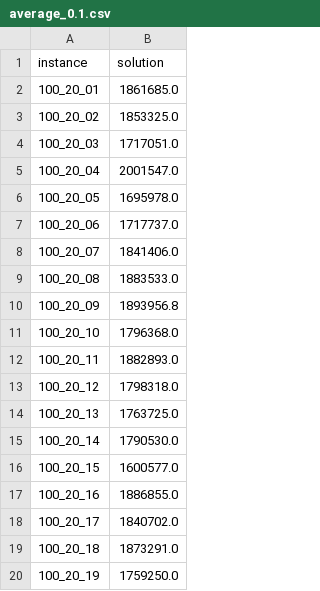
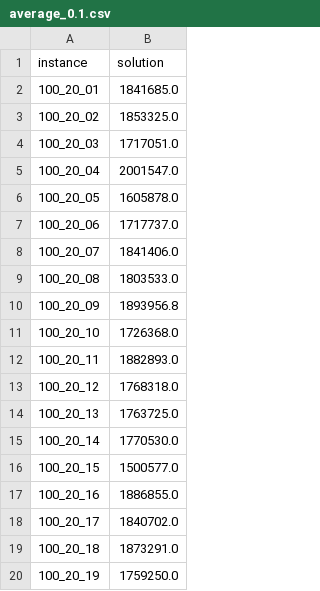
Before and after one commit to miromatagne/PFSP-2, a CSV file: Statistics/Measures/RII/SRZ/Exchange/0.1/average_0.1.csv, drawn as a sheet; only a part is shown.

```diff
--- a/Statistics/Measures/RII/SRZ/Exchange/0.1/average_0.1.csv
+++ b/Statistics/Measures/RII/SRZ/Exchange/0.1/average_0.1.csv
@@ -1,3 +1,3 @@
 instance,solution
-100_20_01,1861685.0
+100_20_01,1841685.0
 100_20_02,1853325.0
@@ -5,13 +5,13 @@ instance,solution
 100_20_04,2001547.0
-100_20_05,1695978.0
+100_20_05,1605878.0
 100_20_06,1717737.0
 100_20_07,1841406.0
-100_20_08,1883533.0
+100_20_08,1803533.0
 100_20_09,1893956.8
-100_20_10,1796368.0
+100_20_10,1726368.0
 100_20_11,1882893.0
-100_20_12,1798318.0
+100_20_12,1768318.0
 100_20_13,1763725.0
-100_20_14,1790530.0
-100_20_15,1600577.0
+100_20_14,1770530.0
+100_20_15,1500577.0
 100_20_16,1886855.0
```
Also changed, not shown: Statistics/Measures/RII/SRZ/Exchange/0.2/average_0.2.csv, Statistics/Measures/RII/SRZ/Exchange/0.3/average_0.3.csv, 11 other files.
